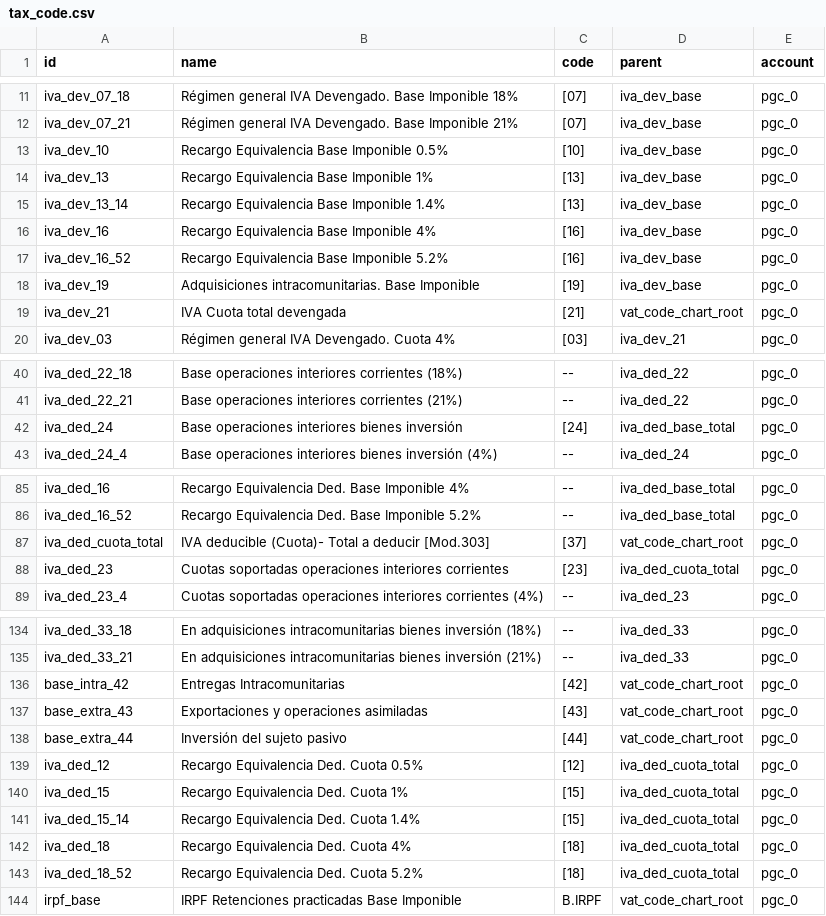
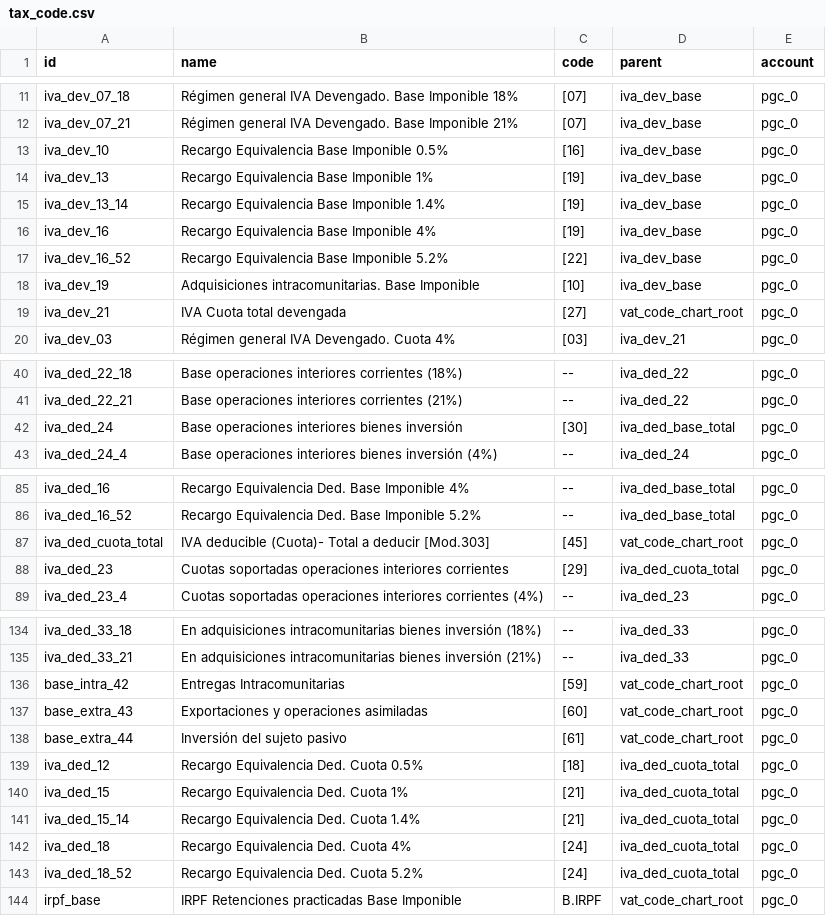
Before and after one commit to NaN-tic/tryton-account_es_csv2xml, a CSV file: tax_code.csv, drawn as a sheet; only a part is shown, gaps mark what is left out; the diff covers the shown part only.

```diff
--- a/tax_code.csv
+++ b/tax_code.csv
@@ -12,9 +12,9 @@
 "iva_dev_07_21","Régimen general IVA Devengado. Base Imponible 21%","[07]","iva_dev_base","pgc_0"
-"iva_dev_10","Recargo Equivalencia Base Imponible 0.5%","[10]","iva_dev_base","pgc_0"
-"iva_dev_13","Recargo Equivalencia Base Imponible 1%","[13]","iva_dev_base","pgc_0"
-"iva_dev_13_14","Recargo Equivalencia Base Imponible 1.4%","[13]","iva_dev_base","pgc_0"
-"iva_dev_16","Recargo Equivalencia Base Imponible 4%","[16]","iva_dev_base","pgc_0"
-"iva_dev_16_52","Recargo Equivalencia Base Imponible 5.2%","[16]","iva_dev_base","pgc_0"
-"iva_dev_19","Adquisiciones intracomunitarias. Base Imponible","[19]","iva_dev_base","pgc_0"
-"iva_dev_21","IVA Cuota total devengada","[21]","vat_code_chart_root","pgc_0"
+"iva_dev_10","Recargo Equivalencia Base Imponible 0.5%","[16]","iva_dev_base","pgc_0"
+"iva_dev_13","Recargo Equivalencia Base Imponible 1%","[19]","iva_dev_base","pgc_0"
+"iva_dev_13_14","Recargo Equivalencia Base Imponible 1.4%","[19]","iva_dev_base","pgc_0"
+"iva_dev_16","Recargo Equivalencia Base Imponible 4%","[19]","iva_dev_base","pgc_0"
+"iva_dev_16_52","Recargo Equivalencia Base Imponible 5.2%","[22]","iva_dev_base","pgc_0"
+"iva_dev_19","Adquisiciones intracomunitarias. Base Imponible","[10]","iva_dev_base","pgc_0"
+"iva_dev_21","IVA Cuota total devengada","[27]","vat_code_chart_root","pgc_0"
 "iva_dev_03","Régimen general IVA Devengado. Cuota 4%","[03]","iva_dev_21","pgc_0"
@@ -41,3 +41,3 @@
 "iva_ded_22_21","Base operaciones interiores corrientes (21%)","--","iva_ded_22","pgc_0"
-"iva_ded_24","Base operaciones interiores bienes inversión","[24]","iva_ded_base_total","pgc_0"
+"iva_ded_24","Base operaciones interiores bienes inversión","[30]","iva_ded_base_total","pgc_0"
 "iva_ded_24_4","Base operaciones interiores bienes inversión (4%)","--","iva_ded_24","pgc_0"
@@ -86,4 +86,4 @@
 "iva_ded_16_52","Recargo Equivalencia Ded. Base Imponible 5.2%","--","iva_ded_base_total","pgc_0"
-"iva_ded_cuota_total","IVA deducible (Cuota)- Total a deducir [Mod.303]","[37]","vat_code_chart_root","pgc_0"
-"iva_ded_23","Cuotas soportadas operaciones interiores corrientes","[23]","iva_ded_cuota_total","pgc_0"
+"iva_ded_cuota_total","IVA deducible (Cuota)- Total a deducir [Mod.303]","[45]","vat_code_chart_root","pgc_0"
+"iva_ded_23","Cuotas soportadas operaciones interiores corrientes","[29]","iva_ded_cuota_total","pgc_0"
 "iva_ded_23_4","Cuotas soportadas operaciones interiores corrientes (4%)","--","iva_ded_23","pgc_0"
@@ -135,10 +135,10 @@
 "iva_ded_33_21","En adquisiciones intracomunitarias bienes inversión (21%)","--","iva_ded_33","pgc_0"
-"base_intra_42","Entregas Intracomunitarias","[42]","vat_code_chart_root","pgc_0"
-"base_extra_43","Exportaciones y operaciones asimiladas","[43]","vat_code_chart_root","pgc_0"
-"base_extra_44","Inversión del sujeto pasivo","[44]","vat_code_chart_root","pgc_0"
-"iva_ded_12","Recargo Equivalencia Ded. Cuota 0.5%","[12]","iva_ded_cuota_total","pgc_0"
-"iva_ded_15","Recargo Equivalencia Ded. Cuota 1%","[15]","iva_ded_cuota_total","pgc_0"
-"iva_ded_15_14","Recargo Equivalencia Ded. Cuota 1.4%","[15]","iva_ded_cuota_total","pgc_0"
-"iva_ded_18","Recargo Equivalencia Ded. Cuota 4%","[18]","iva_ded_cuota_total","pgc_0"
-"iva_ded_18_52","Recargo Equivalencia Ded. Cuota 5.2%","[18]","iva_ded_cuota_total","pgc_0"
+"base_intra_42","Entregas Intracomunitarias","[59]","vat_code_chart_root","pgc_0"
+"base_extra_43","Exportaciones y operaciones asimiladas","[60]","vat_code_chart_root","pgc_0"
+"base_extra_44","Inversión del sujeto pasivo","[61]","vat_code_chart_root","pgc_0"
+"iva_ded_12","Recargo Equivalencia Ded. Cuota 0.5%","[18]","iva_ded_cuota_total","pgc_0"
+"iva_ded_15","Recargo Equivalencia Ded. Cuota 1%","[21]","iva_ded_cuota_total","pgc_0"
+"iva_ded_15_14","Recargo Equivalencia Ded. Cuota 1.4%","[21]","iva_ded_cuota_total","pgc_0"
+"iva_ded_18","Recargo Equivalencia Ded. Cuota 4%","[24]","iva_ded_cuota_total","pgc_0"
+"iva_ded_18_52","Recargo Equivalencia Ded. Cuota 5.2%","[24]","iva_ded_cuota_total","pgc_0"
 "irpf_base","IRPF Retenciones practicadas Base Imponible","B.IRPF","vat_code_chart_root","pgc_0"
```
Also changed, not shown: 16 edited cells elsewhere in this file, tax_code_pymes.csv, 2 other files.
